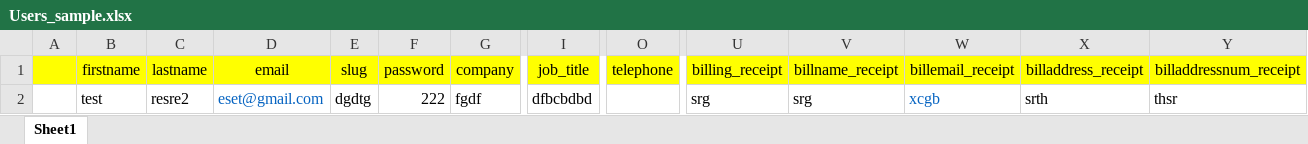
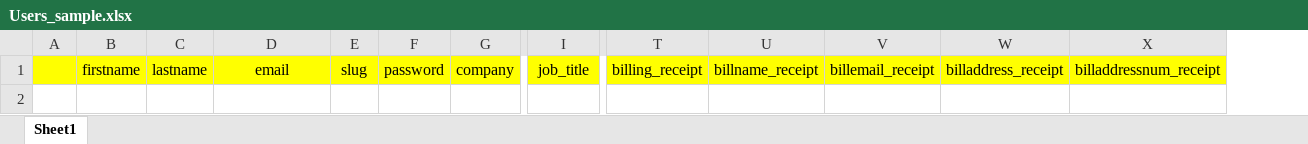
Before and after one commit to yuraulio/kc, an Excel workbook: public/resources/Users_sample.xlsx, sheet Sheet1, drawn as a sheet; only a part is shown, gaps mark what is left out; values as stored, in another font and other column widths than the file's, no borders; charts and pictures not drawn; rows hold the shown columns only; the diff names each change by its address in the sheet, - before the commit and + after, or states it on an @@ line.

Commit message:
Fix/users account (#392)
* User fixes

* User fixes

* User fixes

* User fixes

* User fixes

* User fixes

* User fixes

---------

Co-authored-by: simpxplay <simpxplay@gmail.com>

```diff
--- a/public/resources/Users_sample.xlsx (sheet Sheet1)
+++ b/public/resources/Users_sample.xlsx (sheet Sheet1)
-column O, row 1: telephone
-row 2:  | test | resre2 | eset@gmail.com | dgdtg | 222 | fgdf | dfbcbdbd |  | srg | srg | xcgb | srth | thsr
```
Also changed, not shown: 8 other files.
